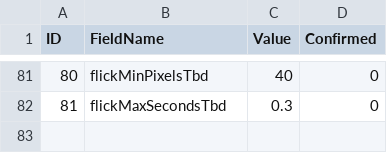
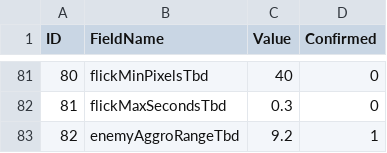
Before and after one commit to Rhythm0s/MechBoardIdle, a CSV file: Assets/_Project/GameData/COMBAT_RULE_DATA.csv, drawn as a sheet; only a part is shown, gaps mark what is left out; the diff names each change by its address in the sheet, - before the commit and + after, or states it on an @@ line.

```diff
--- a/Assets/_Project/GameData/COMBAT_RULE_DATA.csv
+++ b/Assets/_Project/GameData/COMBAT_RULE_DATA.csv
+row 83: 82 | enemyAggroRangeTbd | 9.2 | 1
```
Also changed, not shown: 11 other files.
